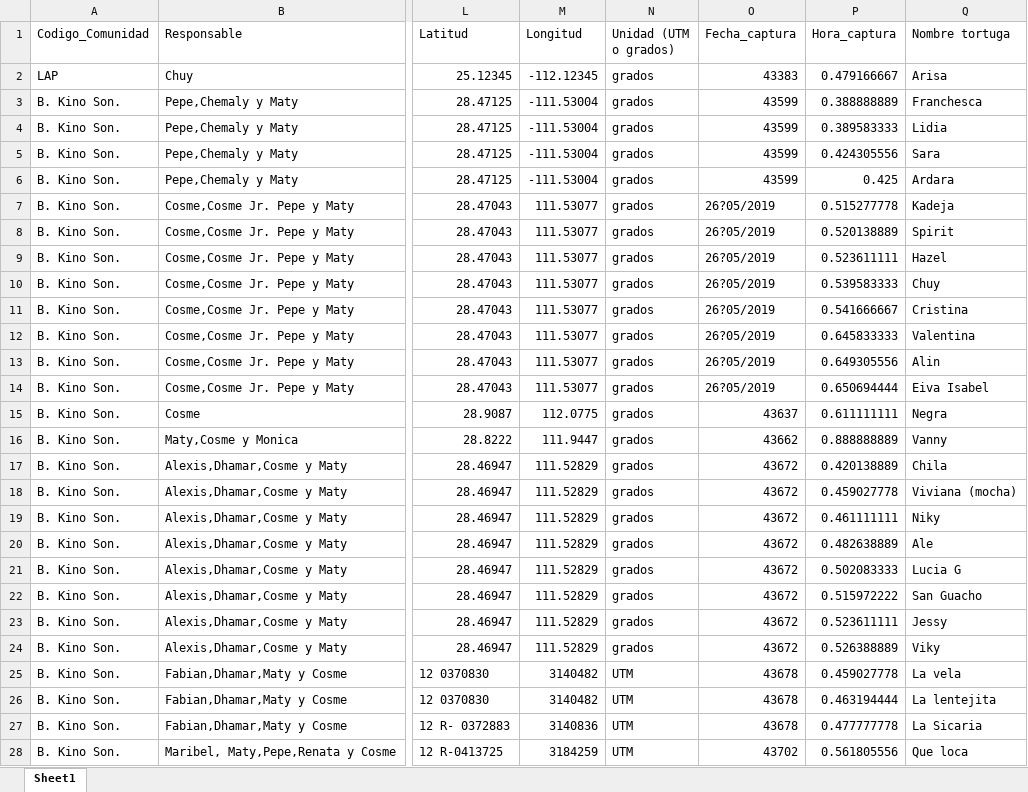
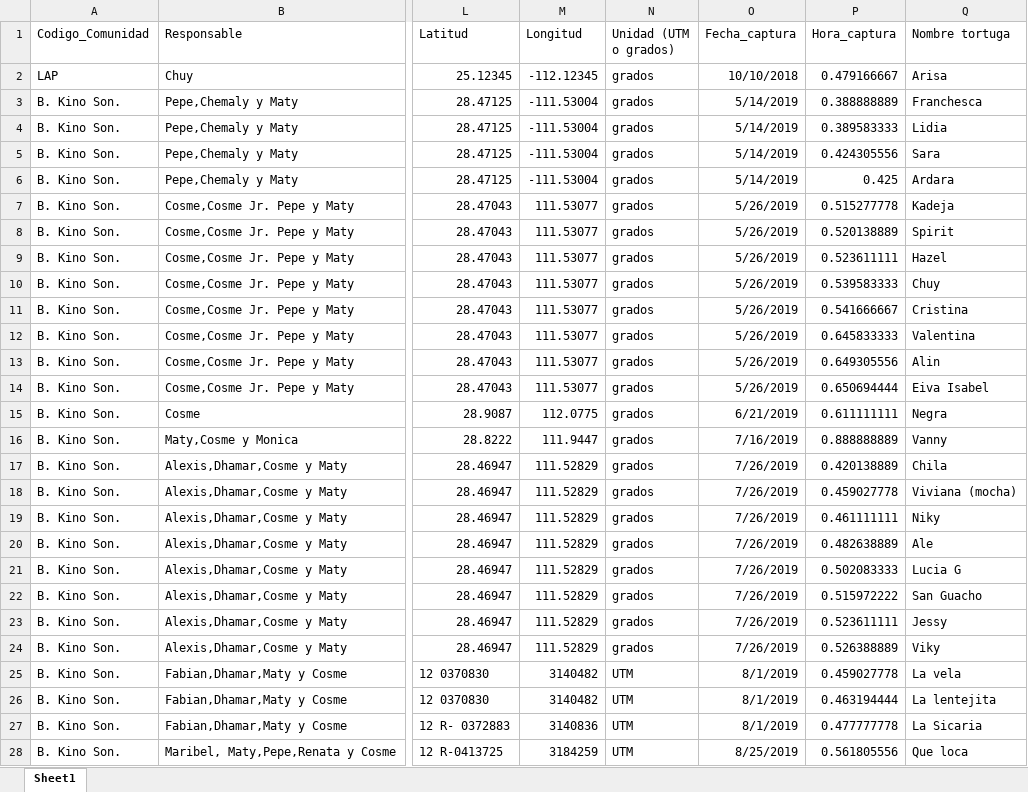
Before and after one commit to ES-1085/project-las-tortugueras, an Excel workbook: data/GTBK_2018_2023.xlsx, sheet Sheet1, drawn as a sheet; only a part is shown, gaps mark what is left out; values as stored, in another font and other column widths than the file's, no borders; the diff covers the shown part only; the diff names each change by its address in the sheet, - before the commit and + after, or states it on an @@ line.

Commit message:
Fix dates on data and re-upload

```diff
--- a/data/GTBK_2018_2023.xlsx (sheet Sheet1)
+++ b/data/GTBK_2018_2023.xlsx (sheet Sheet1)
-O2 (Fecha_captura): 43383
+O2 (Fecha_captura): 10/10/2018
-O3:O6 (Fecha_captura): 43599
+O3:O6 (Fecha_captura): 5/14/2019
-O7:O14 (Fecha_captura): 26?05/2019
+O7:O14 (Fecha_captura): 5/26/2019
-O15 (Fecha_captura): 43637
+O15 (Fecha_captura): 6/21/2019
-O16 (Fecha_captura): 43662
+O16 (Fecha_captura): 7/16/2019
-O17:O24 (Fecha_captura): 43672
+O17:O24 (Fecha_captura): 7/26/2019
-O25:O27 (Fecha_captura): 43678
+O25:O27 (Fecha_captura): 8/1/2019
-O28 (Fecha_captura): 43702
+O28 (Fecha_captura): 8/25/2019
```
Also changed, not shown: 442 edited cells elsewhere in this sheet, 3 other files.
